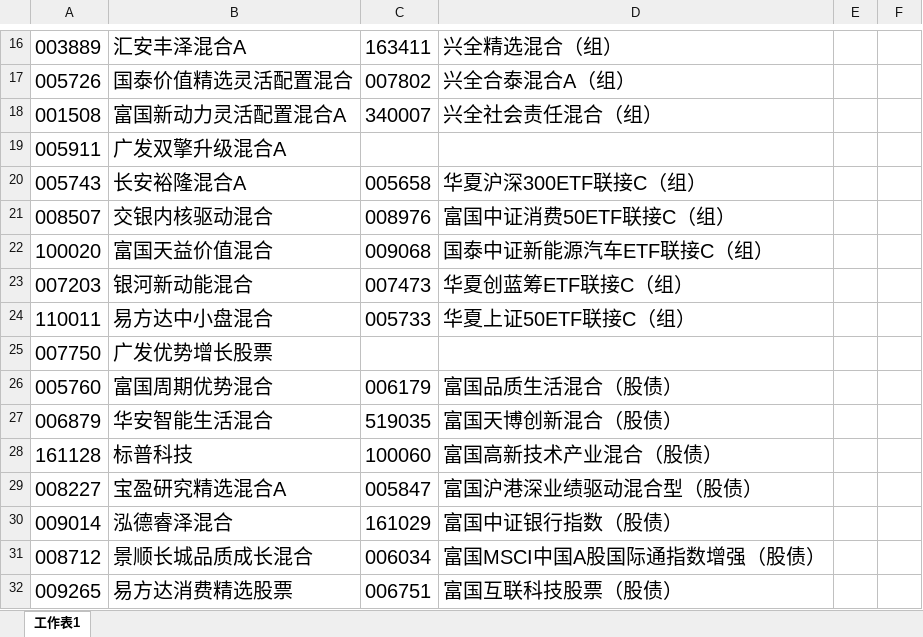
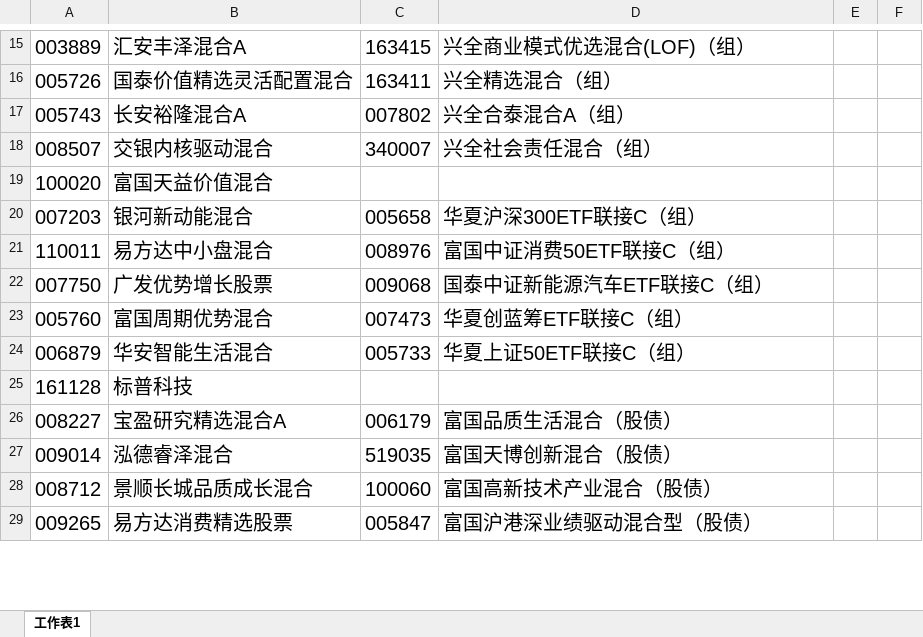
Before and after one commit to lijiadashaoye/jijinfenxi, an Excel workbook: 定投.xlsx, sheet 工作表1, drawn as a sheet; only a part is shown, gaps mark what is left out; values as stored, in another font and other column widths than the file's, no borders; removed rows and columns are numbered as before the commit, all else as after; the diff covers the shown part only; the diff names each change by its address in the sheet, - before the commit and + after, or states it on an @@ line.

```diff
--- a/定投.xlsx (sheet 工作表1)
+++ b/定投.xlsx (sheet 工作表1)
-C15: 163411
+C15: 163415
-D15: 兴全精选混合（组）
+D15: 兴全商业模式优选混合(LOF)（组）
-C16: 007802
+C16: 163411
-D16: 兴全合泰混合A（组）
+D16: 兴全精选混合（组）
-row 18: 001508 | 富国新动力灵活配置混合A | 340007 | 兴全社会责任混合（组）
-row 19: 005911 | 广发双擎升级混合A
-C17: 005658
+C17: 007802
-D17: 华夏沪深300ETF联接C（组）
+D17: 兴全合泰混合A（组）
-C18: 008976
+C18: 340007
-D18: 富国中证消费50ETF联接C（组）
+D18: 兴全社会责任混合（组）
-C19: 009068
+C19: (empty)
-D19: 国泰中证新能源汽车ETF联接C（组）
+D19: (empty)
-C20: 007473
+C20: 005658
-D20: 华夏创蓝筹ETF联接C（组）
+D20: 华夏沪深300ETF联接C（组）
-C21: 005733
+C21: 008976
-D21: 华夏上证50ETF联接C（组）
+D21: 富国中证消费50ETF联接C（组）
-C22: (empty)
+C22: 009068
-D22: (empty)
+D22: 国泰中证新能源汽车ETF联接C（组）
-C23: 006179
+C23: 007473
-D23: 富国品质生活混合（股债）
+D23: 华夏创蓝筹ETF联接C（组）
-C24: 519035
+C24: 005733
-D24: 富国天博创新混合（股债）
+D24: 华夏上证50ETF联接C（组）
-C25: 100060
+C25: (empty)
-D25: 富国高新技术产业混合（股债）
+D25: (empty)
-C26: 005847
+C26: 006179
-D26: 富国沪港深业绩驱动混合型（股债）
+D26: 富国品质生活混合（股债）
-C27: 161029
+C27: 519035
-D27: 富国中证银行指数（股债）
+D27: 富国天博创新混合（股债）
-C28: 006034
+C28: 100060
-D28: 富国MSCI中国A股国际通指数增强（股债）
+D28: 富国高新技术产业混合（股债）
-C29: 006751
+C29: 005847
-D29: 富国互联科技股票（股债）
+D29: 富国沪港深业绩驱动混合型（股债）
```
Also changed, not shown: 15 added rows, 2 removed rows and 96 edited cells elsewhere in this sheet, 3 other files.
